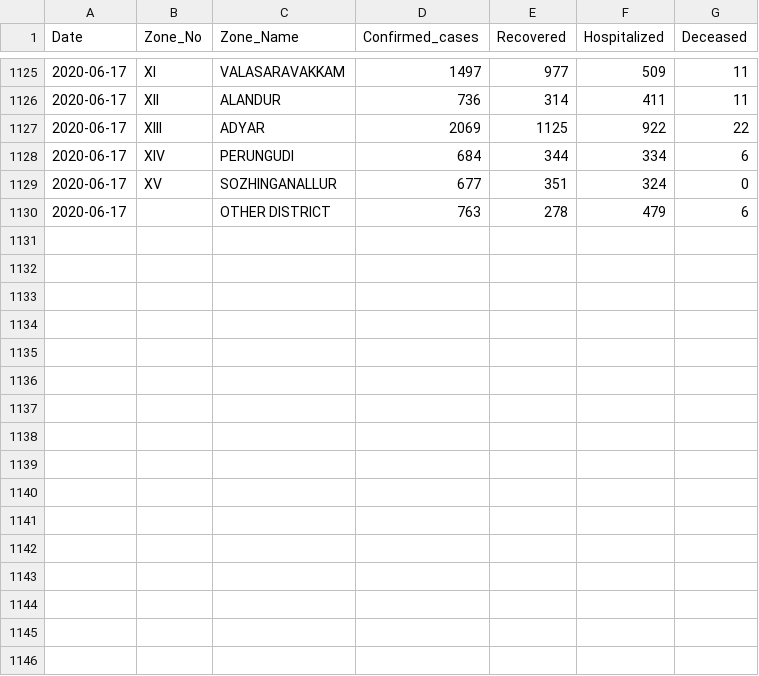
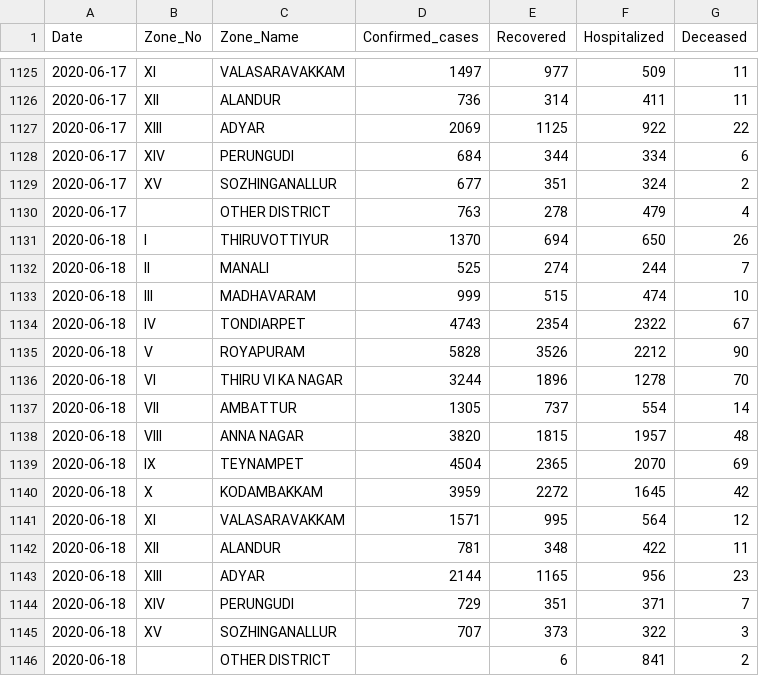
Before and after one commit to elseasama/covid19chennai, a CSV file: chennai_data/cases.csv, drawn as a sheet; only a part is shown, gaps mark what is left out.

Commit message:
Update cases.csv

```diff
--- a/chennai_data/cases.csv
+++ b/chennai_data/cases.csv
@@ -1128,3 +1128,19 @@ Date,Zone_No,Zone_Name,Confirmed_cases,Recovered,Hospitalized,Deceased
  2020-06-17,XIV,PERUNGUDI,684,344,334,6
- 2020-06-17,XV,SOZHINGANALLUR,677,351,324,0
- 2020-06-17,,OTHER DISTRICT,763,278,479,6
+ 2020-06-17,XV,SOZHINGANALLUR,677,351,324,2
+ 2020-06-17,,OTHER DISTRICT,763,278,479,4
+ 2020-06-18,I,THIRUVOTTIYUR,1370,694,650,26
+ 2020-06-18,II,MANALI,525,274,244,7
+ 2020-06-18,III,MADHAVARAM,999,515,474,10
+ 2020-06-18,IV,TONDIARPET,4743,2354,2322,67
+ 2020-06-18,V,ROYAPURAM,5828,3526,2212,90
+ 2020-06-18,VI,THIRU VI KA NAGAR,3244,1896,1278,70
+ 2020-06-18,VII,AMBATTUR,1305,737,554,14
+ 2020-06-18,VIII,ANNA NAGAR,3820,1815,1957,48
+ 2020-06-18,IX,TEYNAMPET,4504,2365,2070,69
+ 2020-06-18,X,KODAMBAKKAM,3959,2272,1645,42
+ 2020-06-18,XI,VALASARAVAKKAM,1571,995,564,12
+ 2020-06-18,XII,ALANDUR,781,348,422,11
+ 2020-06-18,XIII,ADYAR,2144,1165,956,23
+ 2020-06-18,XIV,PERUNGUDI,729,351,371,7
+ 2020-06-18,XV,SOZHINGANALLUR,707,373,322,3
+ 2020-06-18,,OTHER DISTRICT,,6,841,2
```
